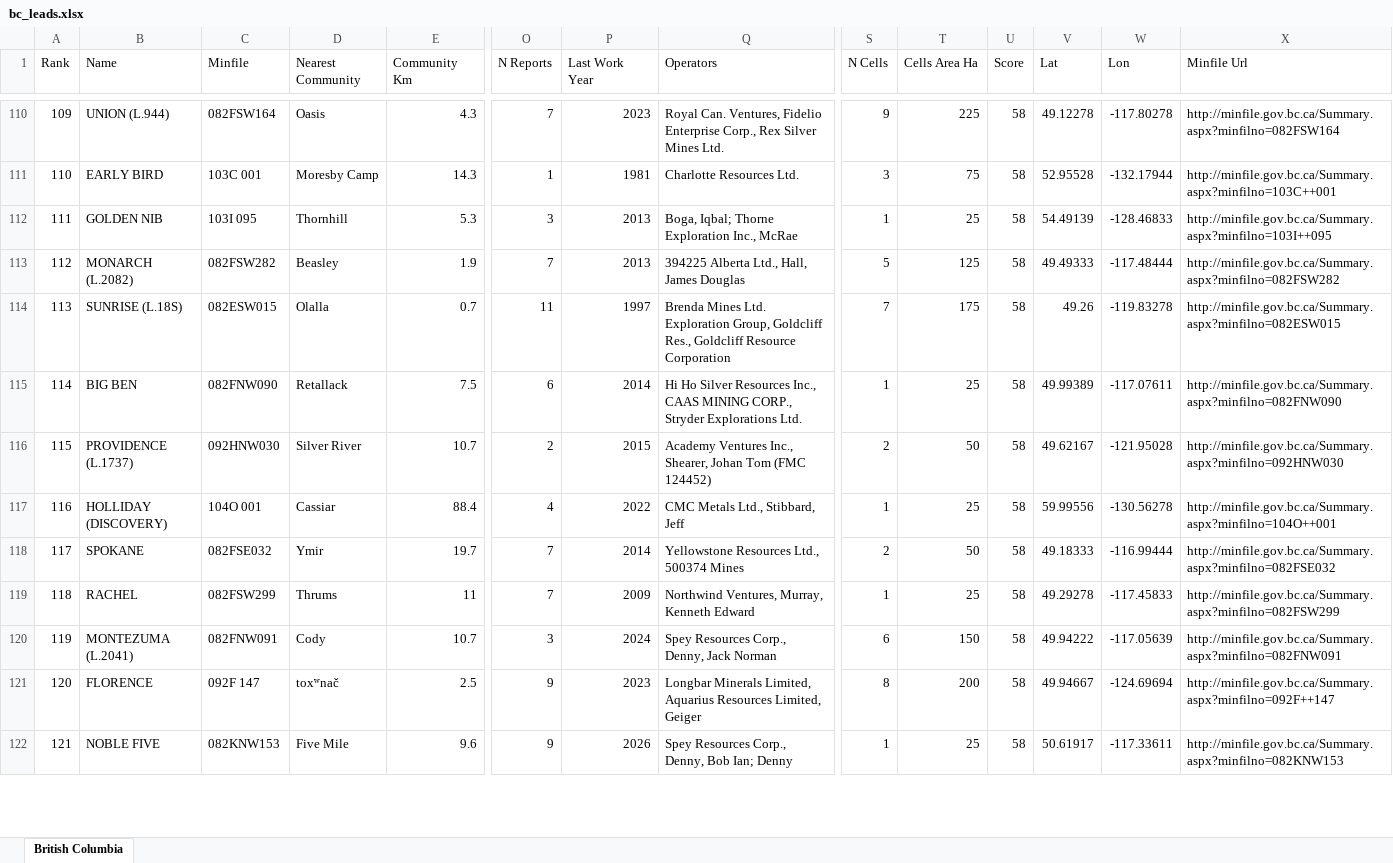
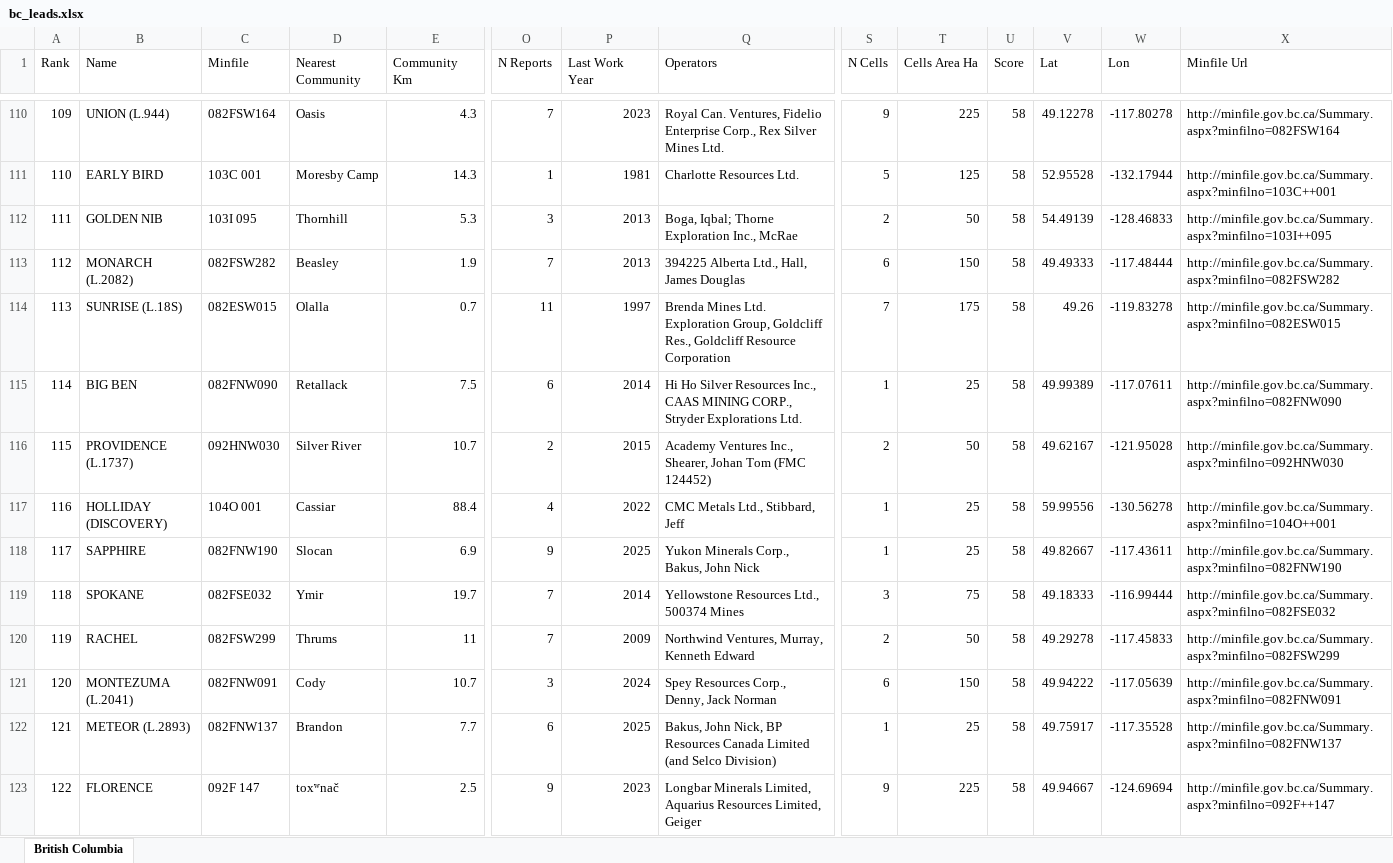
Before and after one commit to jaydeepdive/closeology, an Excel workbook: site/bc_leads.xlsx, sheet British Columbia, drawn as a sheet; only a part is shown, gaps mark what is left out; values as stored, in another font and other column widths than the file's, no borders; removed rows and columns are numbered as before the commit, all else as after; rows hold the shown columns only; the diff covers the shown part only; the diff names each change by its address in the sheet, - before the commit and + after, or states it on an @@ line.

```diff
--- a/site/bc_leads.xlsx (sheet British Columbia)
+++ b/site/bc_leads.xlsx (sheet British Columbia)
@@ column A (Rank) renumbered between rows 3 and 156 @@
-S111 (N Cells): 3
+S111 (N Cells): 5
-T111 (Cells Area Ha): 75
+T111 (Cells Area Ha): 125
-S112 (N Cells): 1
+S112 (N Cells): 2
-T112 (Cells Area Ha): 25
+T112 (Cells Area Ha): 50
-S113 (N Cells): 5
+S113 (N Cells): 6
-T113 (Cells Area Ha): 125
+T113 (Cells Area Ha): 150
+row 118: 117 | SAPPHIRE | 082FNW190 | Slocan | 6.9 | 9 | 2025 | Yukon Minerals Corp., Bakus, John Nick | 1 | 25 | 58 | 49.82667 | -117.43611 | http://minfile.gov.bc.ca/Summary.aspx?minfilno=082FNW190
-S119 (N Cells): 2
+S119 (N Cells): 3
-T119 (Cells Area Ha): 50
+T119 (Cells Area Ha): 75
-S120 (N Cells): 1
+S120 (N Cells): 2
-T120 (Cells Area Ha): 25
+T120 (Cells Area Ha): 50
+row 122: 121 | METEOR (L.2893) | 082FNW137 | Brandon | 7.7 | 6 | 2025 | Bakus, John Nick, BP Resources Canada Limited (and Selco Division) | 1 | 25 | 58 | 49.75917 | -117.35528 | http://minfile.gov.bc.ca/Summary.aspx?minfilno=082FNW137
-S123 (N Cells): 8
+S123 (N Cells): 9
-T123 (Cells Area Ha): 200
+T123 (Cells Area Ha): 225
-row 122: 121 | NOBLE FIVE | 082KNW153 | Five Mile | 9.6 | 9 | 2026 | Spey Resources Corp., Denny, Bob Ian; Denny | 1 | 25 | 58 | 50.61917 | -117.33611 | http://minfile.gov.bc.ca/Summary.aspx?minfilno=082KNW153
```
Also changed, not shown: 19 added rows, 20 removed rows, 1 moved row and 122 edited cells elsewhere in this sheet, site/on_leads.xlsx, 5 other files.
